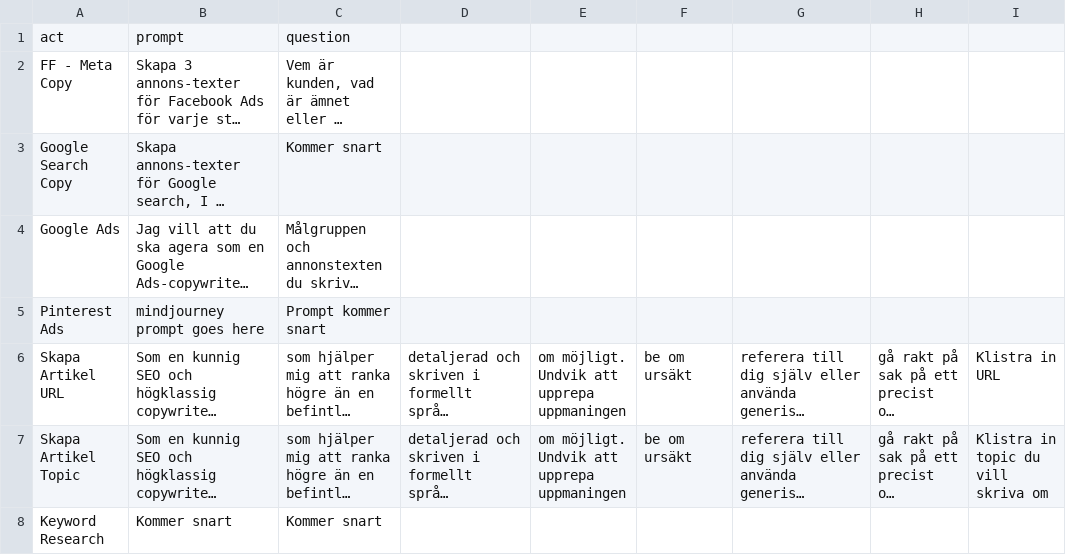
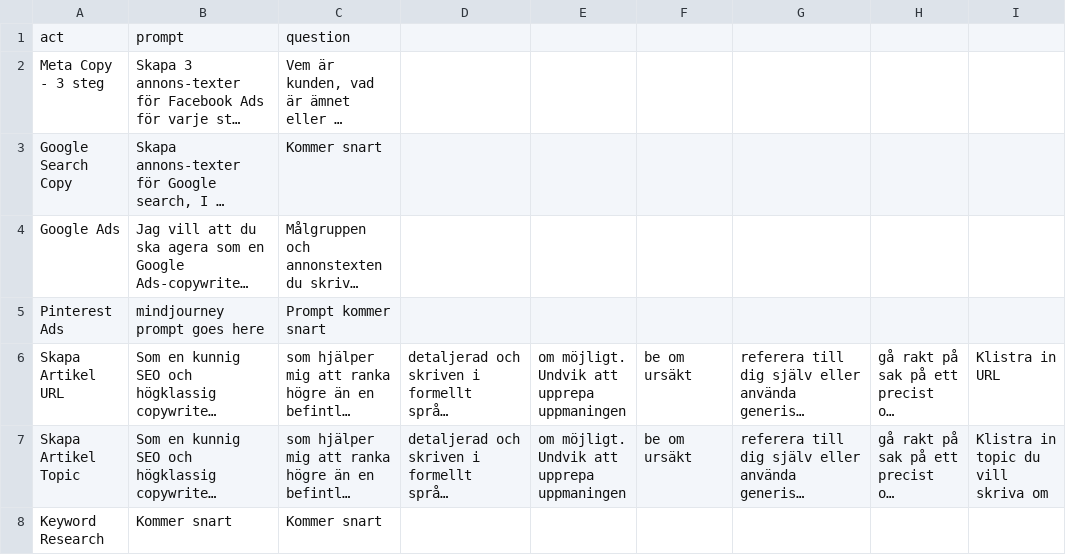
Before and after one commit to Algoenjin/prompts, a CSV file: prompts2.csv, drawn as a sheet; long unchanged cells end in …; the diff names each change by its address in the sheet, - before the commit and + after, or states it on an @@ line.

Commit message:
prompts2.csv

```diff
--- a/prompts2.csv
+++ b/prompts2.csv
-A2: FF - Meta Copy
+A2: Meta Copy - 3 steg
```
